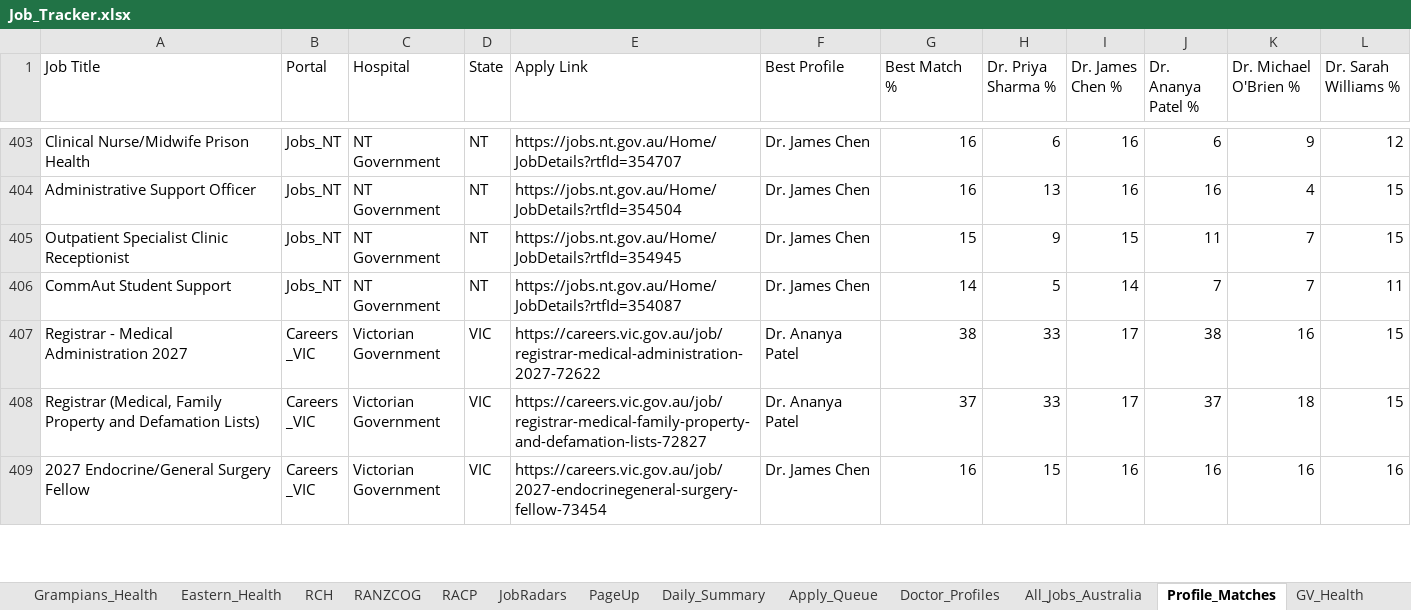
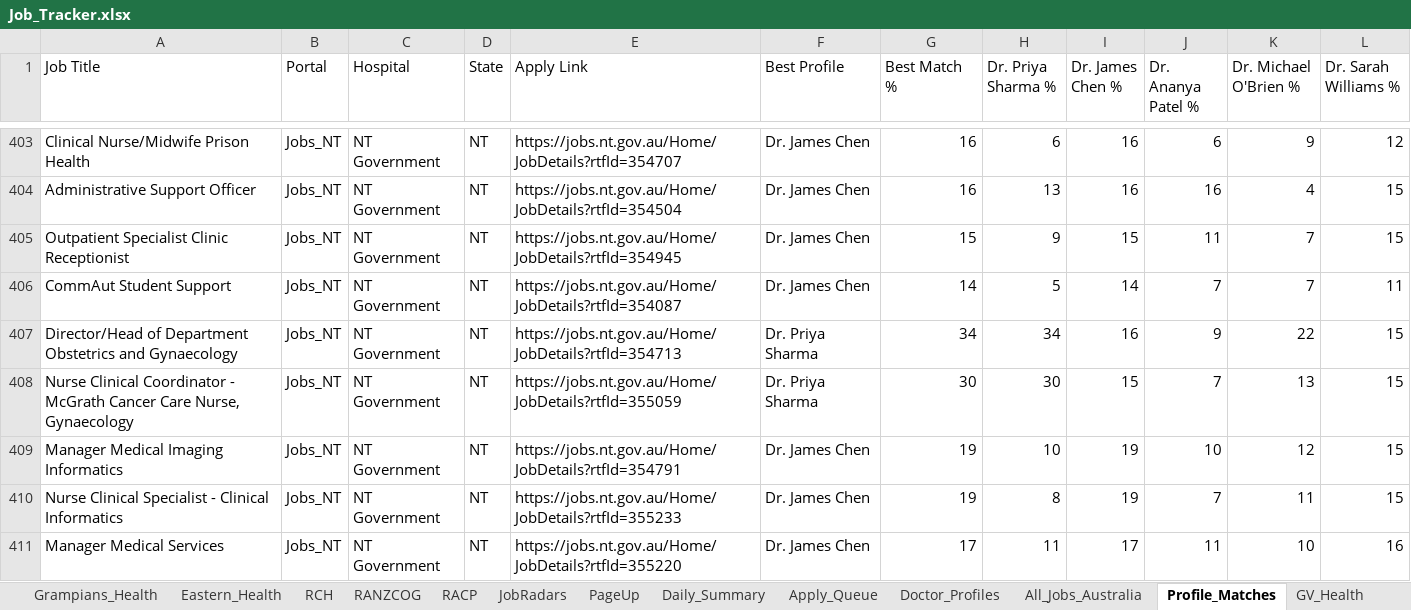
Before and after one commit to umang8954/Doctor-Australia-Job-Collector, an Excel workbook: Job_Tracker.xlsx, sheet Profile_Matches, drawn as a sheet; only a part is shown, gaps mark what is left out; the shorter side is filled out with more unchanged rows; values as stored, in another font and other column widths than the file's, no borders; the diff covers the shown part only; the diff names each change by its address in the sheet, - before the commit and + after, or states it on an @@ line.

```diff
--- a/Job_Tracker.xlsx (sheet Profile_Matches)
+++ b/Job_Tracker.xlsx (sheet Profile_Matches)
+row 407: Director/Head of Department Obstetrics and Gynaecology | Jobs_NT | NT Government | NT | https://jobs.nt.gov.au/Home/JobDetails?rtfId=354713 | Dr. Priya Sharma | 34 | 34 | 16 | 9 | 22 | 15
+row 408: Nurse Clinical Coordinator - McGrath Cancer Care Nurse, Gynaecology | Jobs_NT | NT Government | NT | https://jobs.nt.gov.au/Home/JobDetails?rtfId=355059 | Dr. Priya Sharma | 30 | 30 | 15 | 7 | 13 | 15
+row 409: Manager Medical Imaging Informatics | Jobs_NT | NT Government | NT | https://jobs.nt.gov.au/Home/JobDetails?rtfId=354791 | Dr. James Chen | 19 | 10 | 19 | 10 | 12 | 15
+row 410: Nurse Clinical Specialist - Clinical Informatics | Jobs_NT | NT Government | NT | https://jobs.nt.gov.au/Home/JobDetails?rtfId=355233 | Dr. James Chen | 19 | 8 | 19 | 7 | 11 | 15
+row 411: Manager Medical Services | Jobs_NT | NT Government | NT | https://jobs.nt.gov.au/Home/JobDetails?rtfId=355220 | Dr. James Chen | 17 | 11 | 17 | 11 | 10 | 16
```
Also changed, not shown: 29 added rows and 6 edited cells elsewhere in this sheet, sheet All_Jobs_Australia, sheet PageUp, sheet Jobs_NT, sheet JobRadars, sheet WAVE, sheet SmartJobs_QLD, 18 more sheets, 3 other files.
